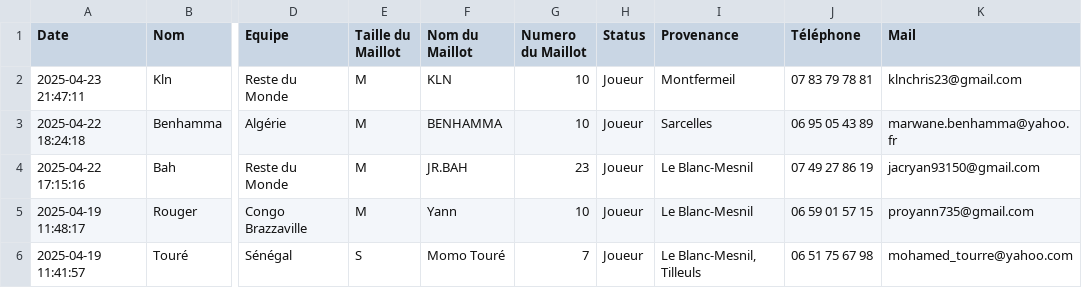
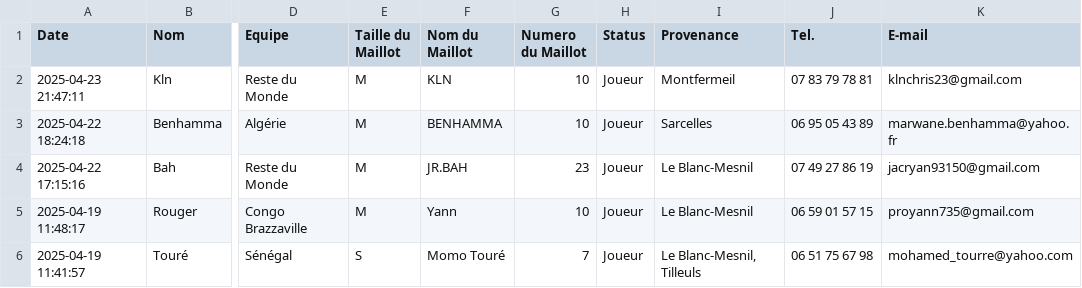
Before and after one commit to redoine-zitouni/african-cup, a CSV file: data/base.csv, drawn as a sheet; only a part is shown, gaps mark what is left out; the diff names each change by its address in the sheet, - before the commit and + after, or states it on an @@ line.

Commit message:
Update base.csv

```diff
--- a/data/base.csv
+++ b/data/base.csv
-J1: Téléphone
+J1: Tel.
-K1: Mail
+K1: E-mail
```
